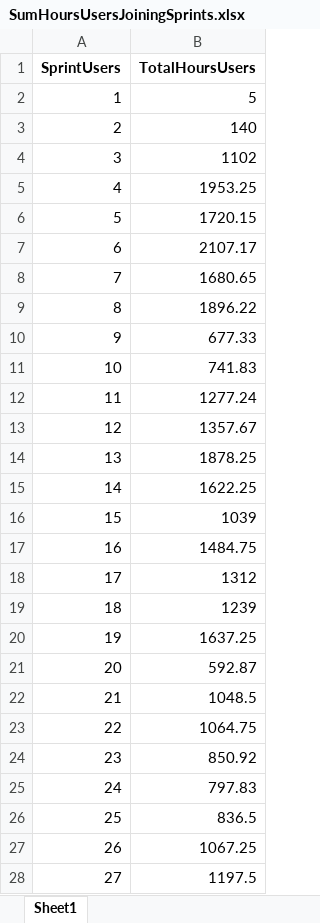
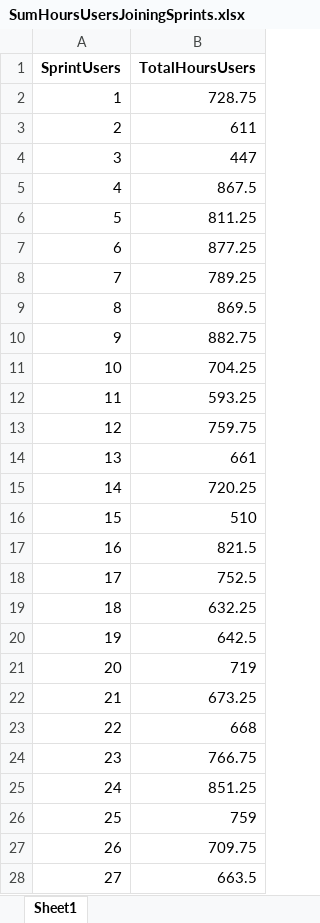
Before and after one commit to GuillermoCervera/TFM-Big-Data-y-Ciencia-de-Datos, an Excel workbook: SumHoursUsersJoiningSprints.xlsx, sheet Sheet1, drawn as a sheet; only a part is shown; values as stored, in another font and other column widths than the file's, no borders; the diff covers the shown part only; the diff names each change by its address in the sheet, - before the commit and + after, or states it on an @@ line.

```diff
--- a/SumHoursUsersJoiningSprints.xlsx (sheet Sheet1)
+++ b/SumHoursUsersJoiningSprints.xlsx (sheet Sheet1)
-B2 (TotalHoursUsers): 5
+B2 (TotalHoursUsers): 728.75
-B3 (TotalHoursUsers): 140
+B3 (TotalHoursUsers): 611
-B4 (TotalHoursUsers): 1102
+B4 (TotalHoursUsers): 447
-B5 (TotalHoursUsers): 1953.25
+B5 (TotalHoursUsers): 867.5
-B6 (TotalHoursUsers): 1720.15
+B6 (TotalHoursUsers): 811.25
-B7 (TotalHoursUsers): 2107.17
+B7 (TotalHoursUsers): 877.25
-B8 (TotalHoursUsers): 1680.65
+B8 (TotalHoursUsers): 789.25
-B9 (TotalHoursUsers): 1896.22
+B9 (TotalHoursUsers): 869.5
-B10 (TotalHoursUsers): 677.33
+B10 (TotalHoursUsers): 882.75
-B11 (TotalHoursUsers): 741.83
+B11 (TotalHoursUsers): 704.25
-B12 (TotalHoursUsers): 1277.24
+B12 (TotalHoursUsers): 593.25
-B13 (TotalHoursUsers): 1357.67
+B13 (TotalHoursUsers): 759.75
-B14 (TotalHoursUsers): 1878.25
+B14 (TotalHoursUsers): 661
-B15 (TotalHoursUsers): 1622.25
+B15 (TotalHoursUsers): 720.25
-B16 (TotalHoursUsers): 1039
+B16 (TotalHoursUsers): 510
-B17 (TotalHoursUsers): 1484.75
+B17 (TotalHoursUsers): 821.5
-B18 (TotalHoursUsers): 1312
+B18 (TotalHoursUsers): 752.5
-B19 (TotalHoursUsers): 1239
+B19 (TotalHoursUsers): 632.25
-B20 (TotalHoursUsers): 1637.25
+B20 (TotalHoursUsers): 642.5
-B21 (TotalHoursUsers): 592.87
+B21 (TotalHoursUsers): 719
-B22 (TotalHoursUsers): 1048.5
+B22 (TotalHoursUsers): 673.25
-B23 (TotalHoursUsers): 1064.75
+B23 (TotalHoursUsers): 668
-B24 (TotalHoursUsers): 850.92
+B24 (TotalHoursUsers): 766.75
-B25 (TotalHoursUsers): 797.83
+B25 (TotalHoursUsers): 851.25
-B26 (TotalHoursUsers): 836.5
+B26 (TotalHoursUsers): 759
-B27 (TotalHoursUsers): 1067.25
+B27 (TotalHoursUsers): 709.75
-B28 (TotalHoursUsers): 1197.5
+B28 (TotalHoursUsers): 663.5
```
Also changed, not shown: 1 edited cell elsewhere in this sheet, SumHoursProjects.xlsx, SumHoursProjectsJoiningSprints.xlsx, 1 other file.
